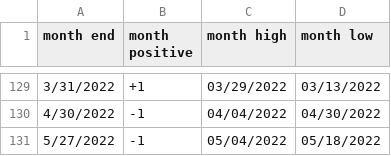
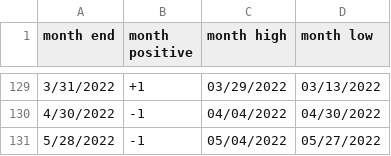
Before and after one commit to rhodey/dogecoin-lunar-investigation, a CSV file: assets/months-btc.csv, drawn as a sheet; only a part is shown, gaps mark what is left out.

Commit message:
update dataset.

```diff
--- a/assets/months-btc.csv
+++ b/assets/months-btc.csv
@@ -130,2 +130,2 @@ month end, month positive, month high, month low
 4/30/2022, -1, 04/04/2022, 04/30/2022
-5/27/2022, -1, 05/04/2022, 05/18/2022
+5/28/2022, -1, 05/04/2022, 05/27/2022
```
Also changed, not shown: assets/months-doge.csv, assets/months-eth.csv.
